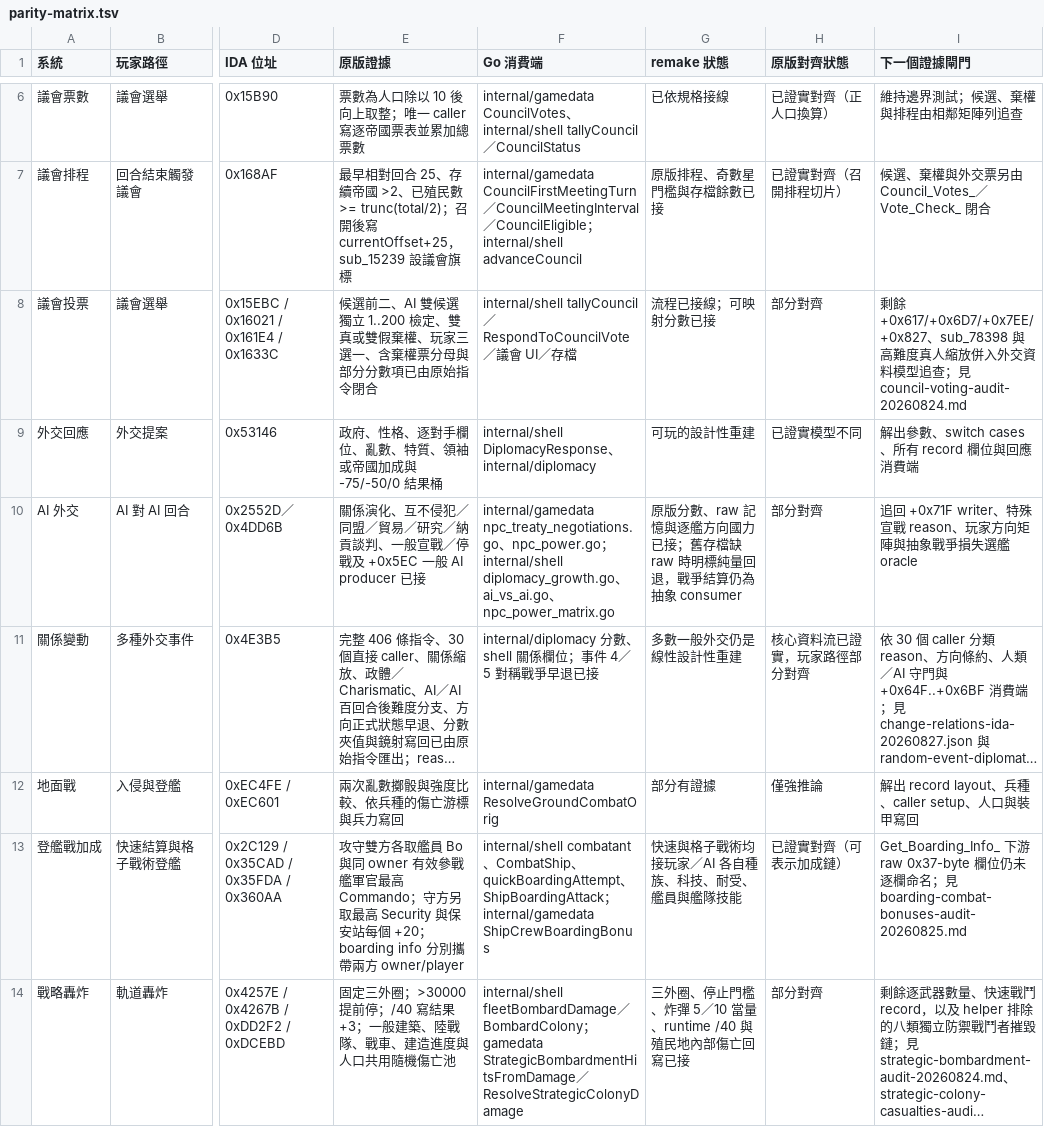
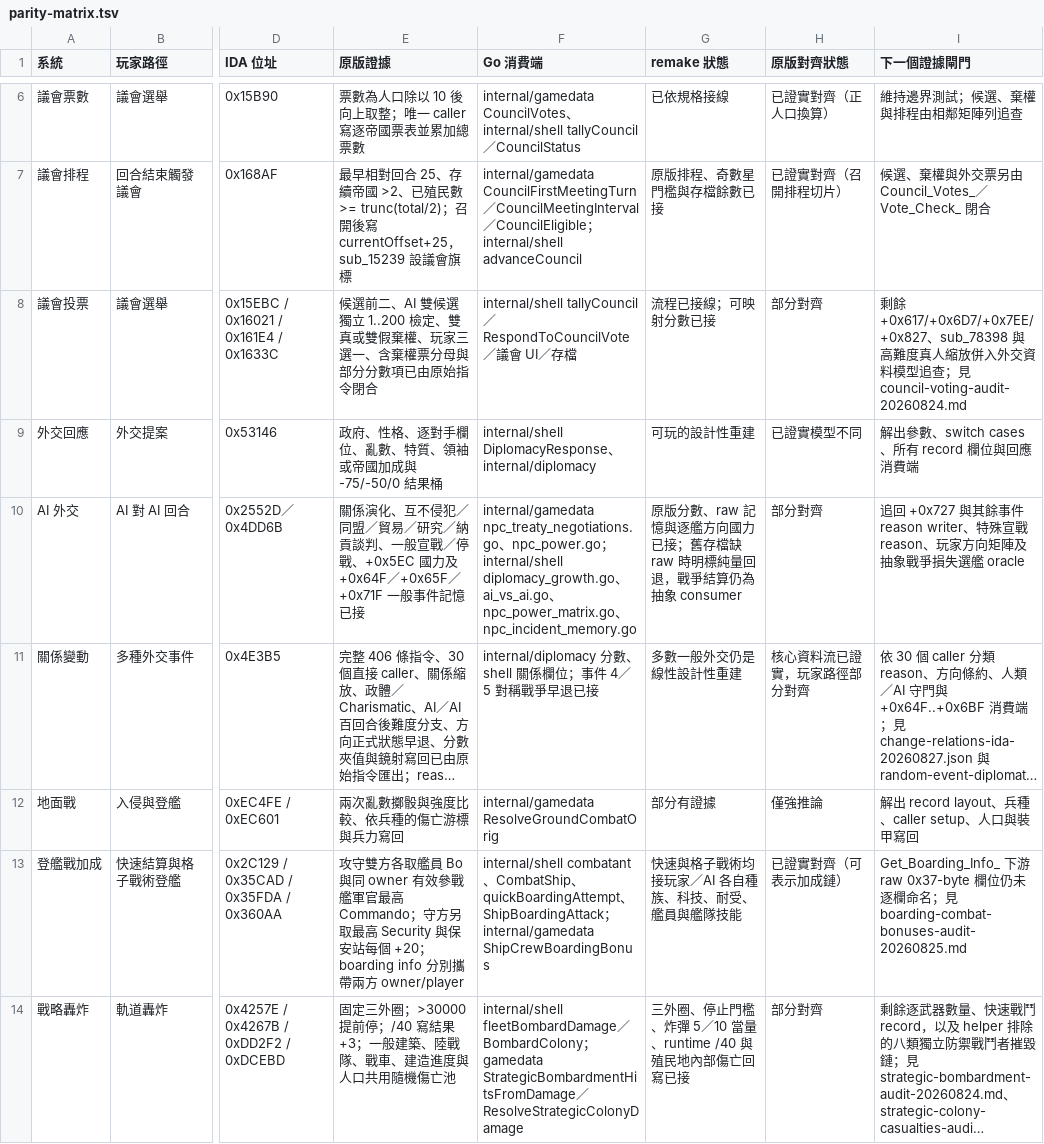
Before and after one commit to wicanr2/master-of-orion2-remake-cht, a TSV file: docs/re/parity-matrix.tsv, drawn as a sheet; only a part is shown, gaps mark what is left out; long unchanged cells end in …; the diff names each change by its address in the sheet, - before the commit and + after, or states it on an @@ line.

```diff
--- a/docs/re/parity-matrix.tsv
+++ b/docs/re/parity-matrix.tsv
-E10 (原版證據): …戰／停戰及 +0x5EC 一般 AI producer 已接
+E10 (原版證據): …戰／停戰、+0x5EC 國力及 +0x64F／+0x65F／+0x71F 一般事件記憶已接
-F10 (Go 消費端): …、npc_power_matrix.go
+F10 (Go 消費端): …、npc_power_matrix.go、npc_incident_memory.go
-I10 (下一個證據閘門): 追回 +0x71F writer、特殊宣戰 reason、玩家方向矩陣與抽象戰爭…
+I10 (下一個證據閘門): 追回 +0x727 與其餘事件 reason writer、特殊宣戰 reason、玩家方向矩陣及抽象戰爭…
```
Also changed, not shown: 18 other files.
